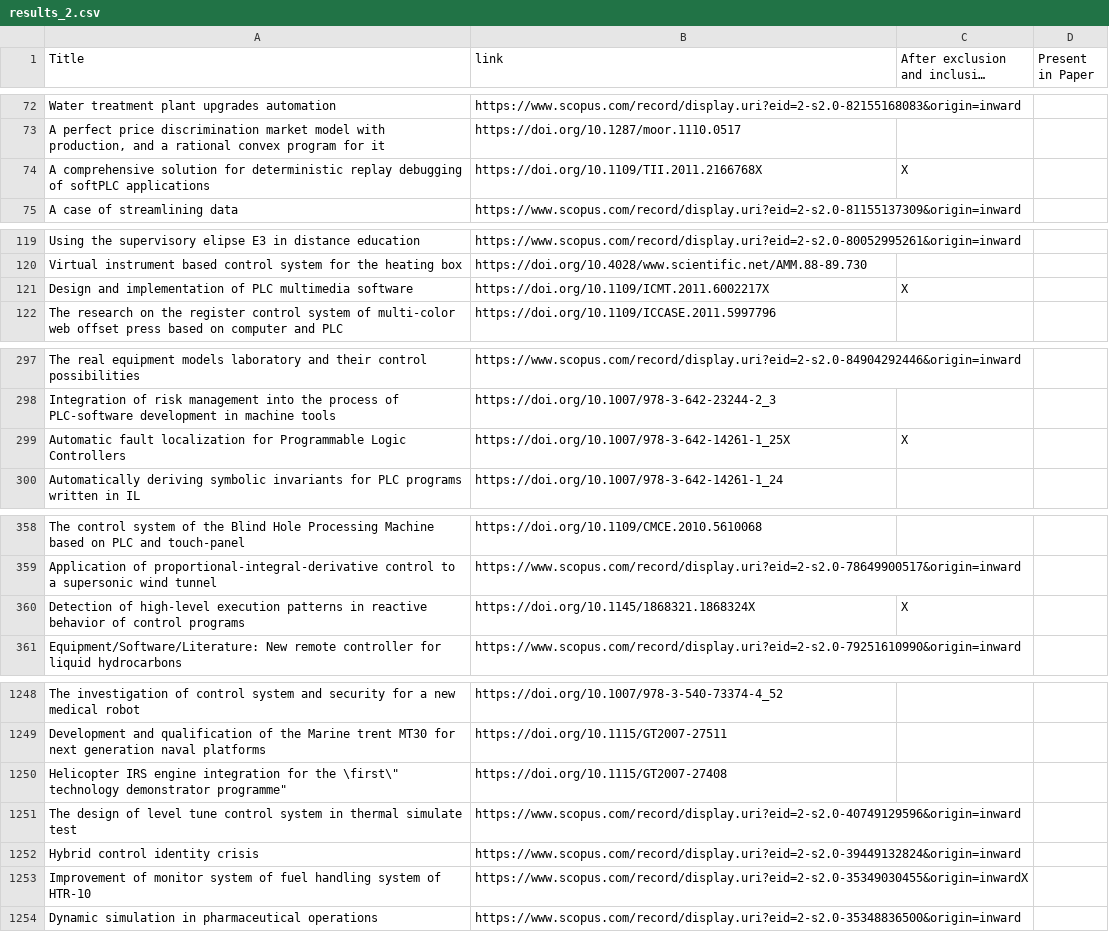
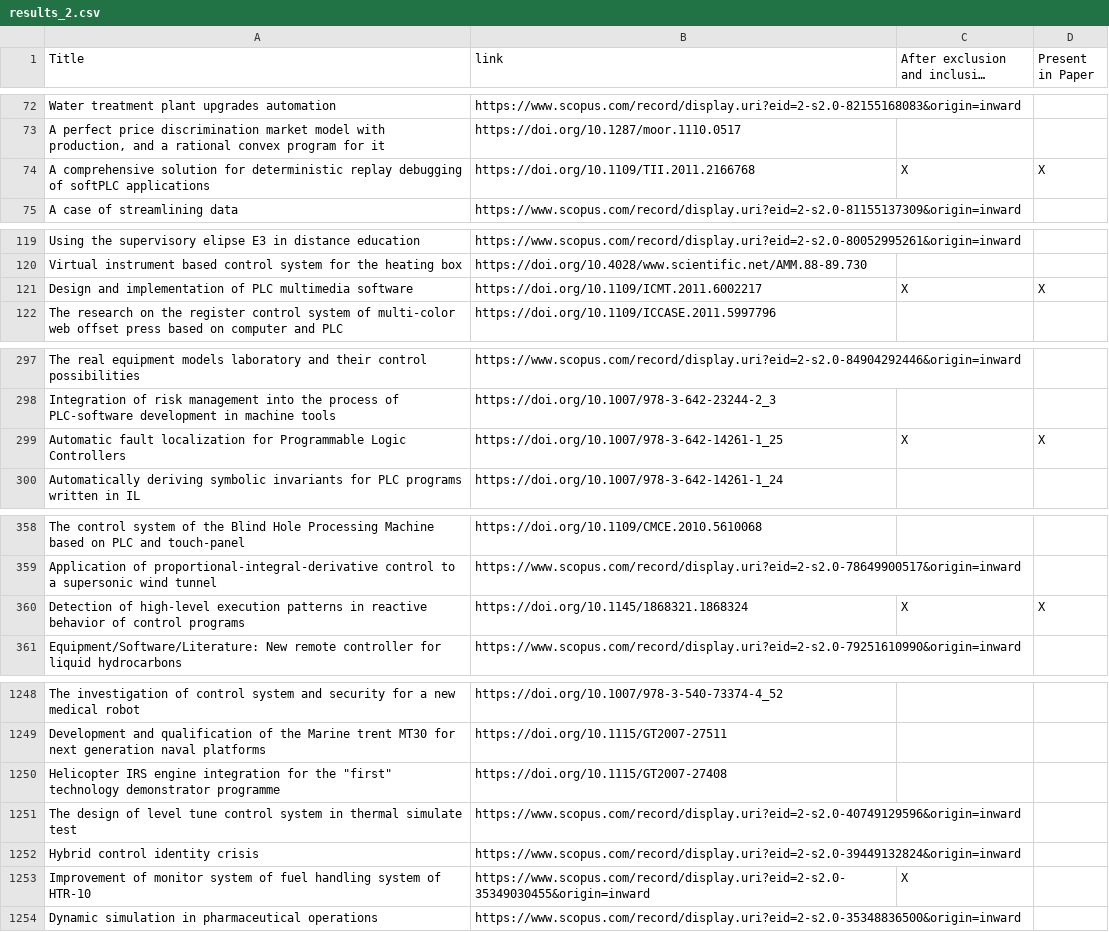
Before and after one commit to cochicde/slr_debugging_results, a CSV file: results_2.csv, drawn as a sheet; only a part is shown, gaps mark what is left out; long unchanged cells end in …; the diff covers the shown part only; the diff names each change by its address in the sheet, - before the commit and + after, or states it on an @@ line.

```diff
--- a/results_2.csv
+++ b/results_2.csv
-B74 (link): https://doi.org/10.1109/TII.2011.2166768X
+B74 (link): https://doi.org/10.1109/TII.2011.2166768
-D74 (Present in Paper): (empty)
+D74 (Present in Paper): X
-B121 (link): https://doi.org/10.1109/ICMT.2011.6002217X
+B121 (link): https://doi.org/10.1109/ICMT.2011.6002217
-D121 (Present in Paper): (empty)
+D121 (Present in Paper): X
-B299 (link): https://doi.org/10.1007/978-3-642-14261-1_25X
+B299 (link): https://doi.org/10.1007/978-3-642-14261-1_25
-D299 (Present in Paper): (empty)
+D299 (Present in Paper): X
-B360 (link): https://doi.org/10.1145/1868321.1868324X
+B360 (link): https://doi.org/10.1145/1868321.1868324
-D360 (Present in Paper): (empty)
+D360 (Present in Paper): X
-A1250 (Title): …for the \first\" technology demonstrator programme"
+A1250 (Title): …for the "first" technology demonstrator programme
-B1253 (link): https://www.scopus.com/record/display.uri?eid=2-s2.0-35349030455&origin=inwardX
+B1253 (link): https://www.scopus.com/record/display.uri?eid=2-s2.0-35349030455&origin=inward
-C1253: (empty)
+C1253: X
```
Also changed, not shown: 1 added row, 1 removed row and 102 edited cells elsewhere in this file, results_1.csv, 1 other file.
